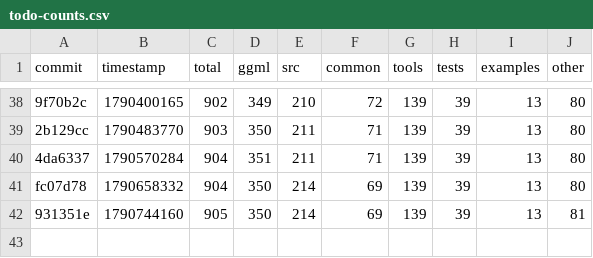
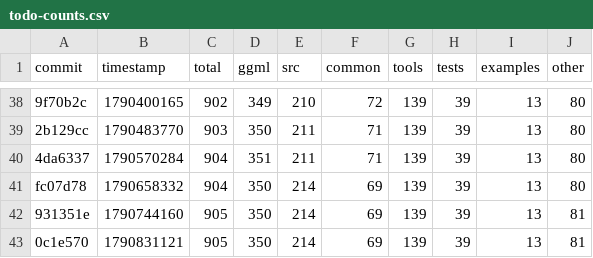
Before and after one commit to ggml-org/llama.cpp-dev, a CSV file: todo-counts.csv, drawn as a sheet; only a part is shown, gaps mark what is left out.

```diff
--- a/todo-counts.csv
+++ b/todo-counts.csv
@@ -42 +42,2 @@ fc07d78,1790658332,904,350,214,69,139,39,13,80
 931351e,1790744160,905,350,214,69,139,39,13,81
+0c1e570,1790831121,905,350,214,69,139,39,13,81
```
Also changed, not shown: 2 other files.
